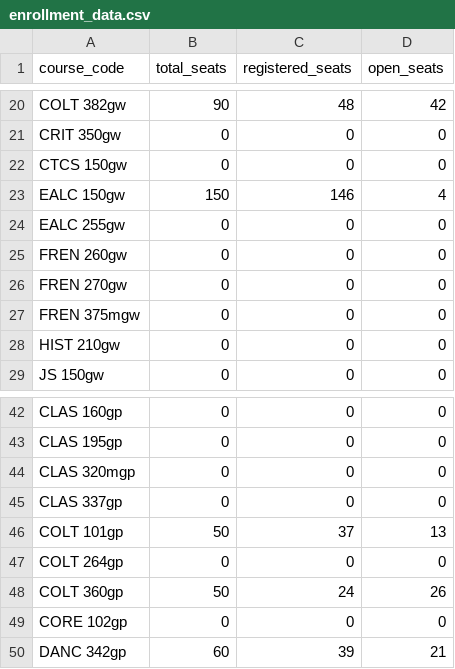
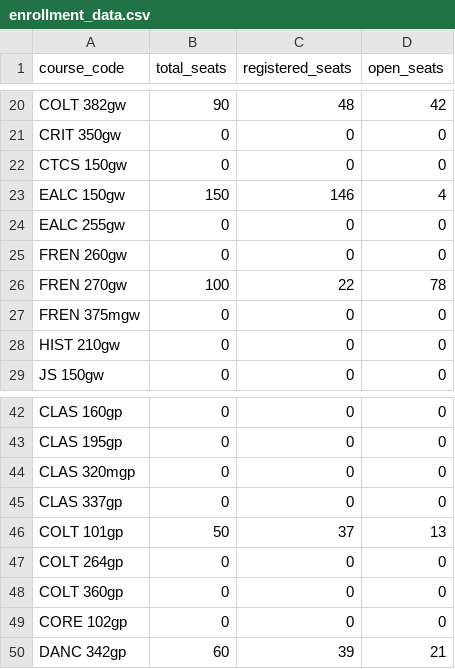
Before and after one commit to agastya-bassi/usc-ge-optimizer, a CSV file: enrollment_data.csv, drawn as a sheet; only a part is shown, gaps mark what is left out.

```diff
--- a/enrollment_data.csv
+++ b/enrollment_data.csv
@@ -25,3 +25,3 @@ EALC 255gw,0,0,0
 FREN 260gw,0,0,0
-FREN 270gw,0,0,0
+FREN 270gw,100,22,78
 FREN 375mgw,0,0,0
@@ -47,3 +47,3 @@ COLT 101gp,50,37,13
 COLT 264gp,0,0,0
-COLT 360gp,50,24,26
+COLT 360gp,0,0,0
 CORE 102gp,0,0,0
```
